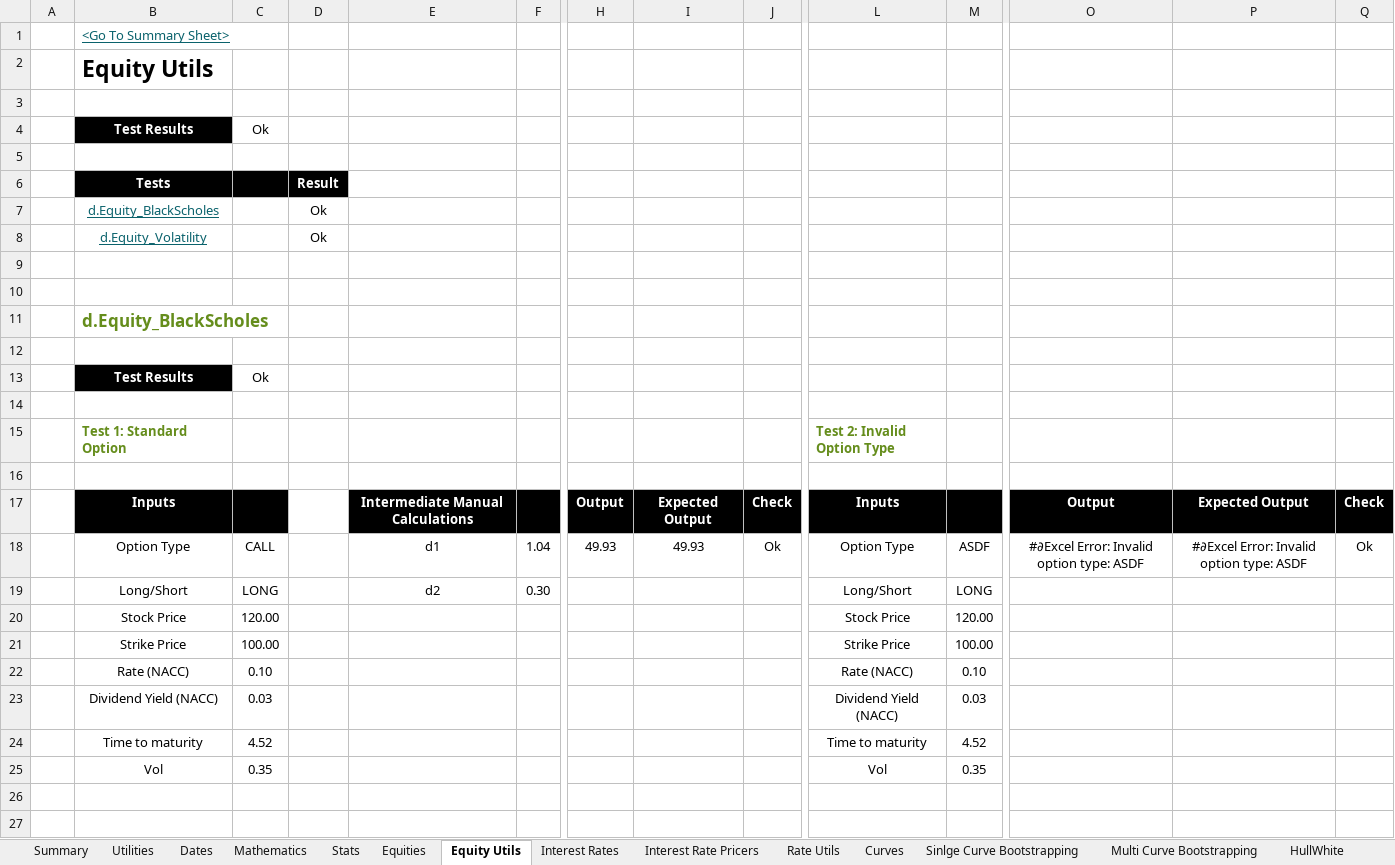
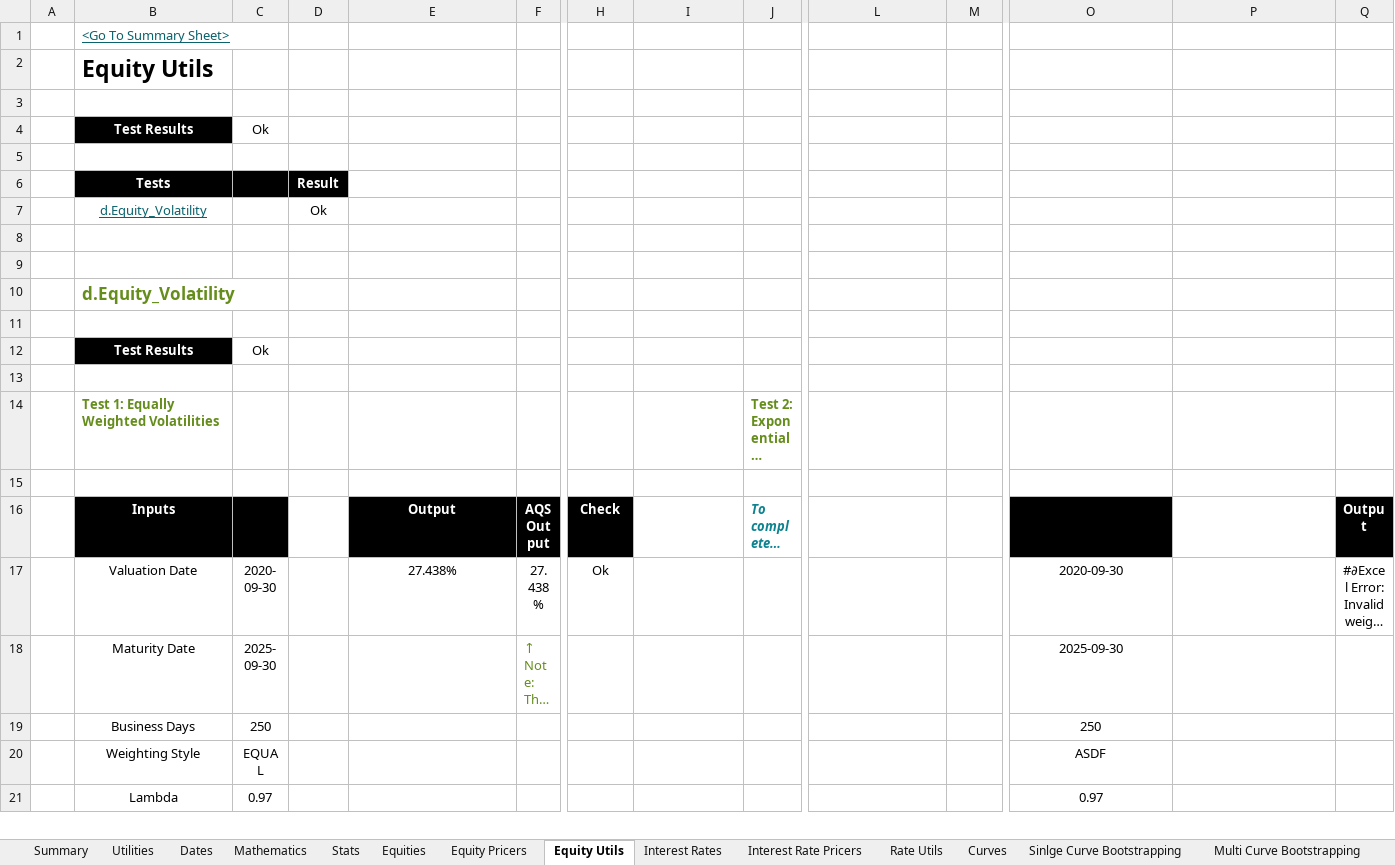
Before and after one commit to StormCollins/dExcel, an Excel workbook: dExcel/resources/workbooks/dexcel-testing.xlsm, sheet Equity Utils, drawn as a sheet; only a part is shown, gaps mark what is left out; the shorter side is filled out with more unchanged rows; long unchanged cells end in …; values as stored, in another font and other column widths than the file's, no borders; conditional formats not drawn; rows hold the shown columns only; the diff names each change by its address in the sheet, - before the commit and + after, or states it on an @@ line.

Commit message:
Added unit tests and workbook tests for Black-Scholes equity pricer.

```diff
--- a/dExcel/resources/workbooks/dexcel-testing.xlsm (sheet Equity Utils)
+++ b/dExcel/resources/workbooks/dexcel-testing.xlsm (sheet Equity Utils)
+sheet tab: Equity Pricers
-row 7:  | d.Equity_BlackScholes |  | Ok
-row 9: (empty)
-row 10: (empty)
-row 11:  | d.Equity_BlackScholes
-row 12: (empty)
-row 13:  | Test Results | Ok
-row 14: (empty)
-row 15:  | Test 1: Standard Option |  |  |  |  |  |  |  | Test 2: Invalid Option Type
-row 16: (empty)
-row 17:  | Inputs |  |  | Intermediate Manual Calculations |  | Output | Expected Output | Check | Inputs |  | Output | Expected Output | Check
-row 18:  | Option Type | CALL |  | d1 | 1.04 | 49.93 | 49.93 | Ok | Option Type | ASDF | #∂Excel Error: Invalid option type: ASDF | #∂Excel Error: Invalid option type: ASDF | Ok
-row 19:  | Long/Short | LONG |  | d2 | 0.30 |  |  |  | Long/Short | LONG
-row 20:  | Stock Price | 120.00 |  |  |  |  |  |  | Stock Price | 120.00
-row 21:  | Strike Price | 100.00 |  |  |  |  |  |  | Strike Price | 100.00
-row 22:  | Rate (NACC) | 0.10 |  |  |  |  |  |  | Rate (NACC) | 0.10
-row 23:  | Dividend Yield (NACC) | 0.03 |  |  |  |  |  |  | Dividend Yield (NACC) | 0.03
-row 24:  | Time to maturity | 4.52 |  |  |  |  |  |  | Time to maturity | 4.52
-row 25:  | Vol | 0.35 |  |  |  |  |  |  | Vol | 0.35
```
Also changed, not shown: sheet Summary, sheet Sinlge Curve Bootstrapping, sheet Table Formatting, sheet Curves, formulas that keep their value, 6 other files.
